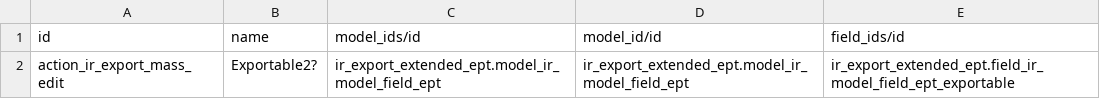
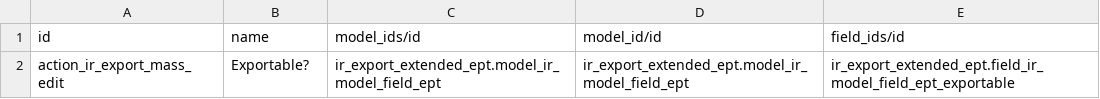
Before and after one commit to nguyenductamlhp/odoo-report-addons, a CSV file: ir_export_extended_ept/data/mass.object.csv, drawn as a sheet.

Commit message:
Mass update

```diff
--- a/ir_export_extended_ept/data/mass.object.csv
+++ b/ir_export_extended_ept/data/mass.object.csv
@@ -1,2 +1,2 @@
 "id","name","model_ids/id","model_id/id","field_ids/id"
-action_ir_export_mass_edit,"Exportable2?","ir_export_extended_ept.model_ir_model_field_ept","ir_export_extended_ept.model_ir_model_field_ept","ir_export_extended_ept.field_ir_model_field_ept_exportable"
+action_ir_export_mass_edit,"Exportable?","ir_export_extended_ept.model_ir_model_field_ept","ir_export_extended_ept.model_ir_model_field_ept","ir_export_extended_ept.field_ir_model_field_ept_exportable"
```
